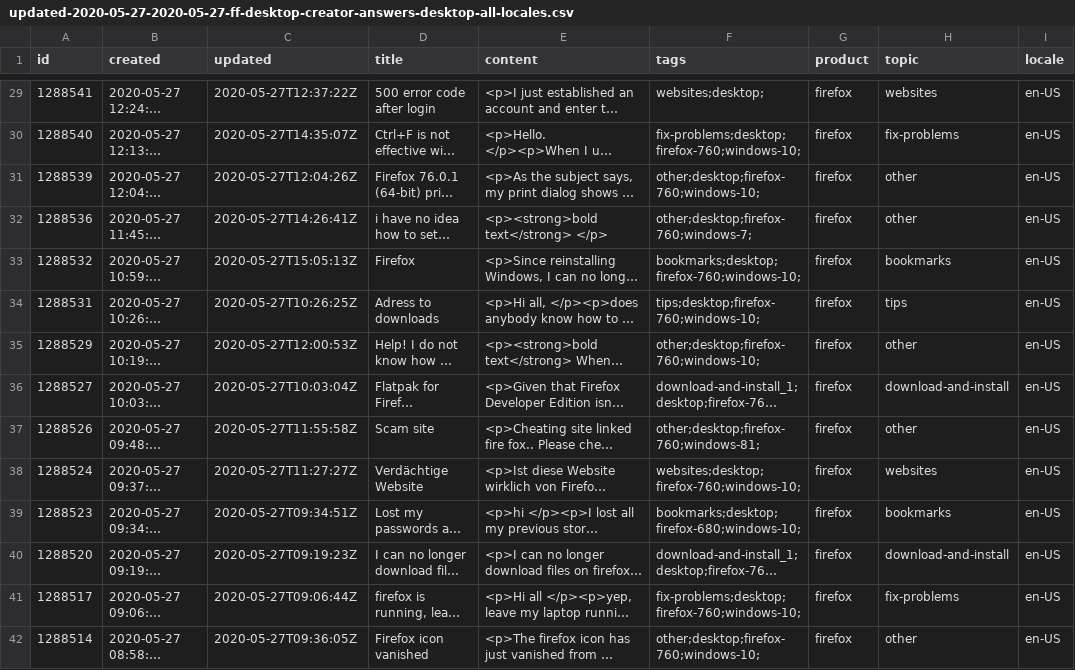
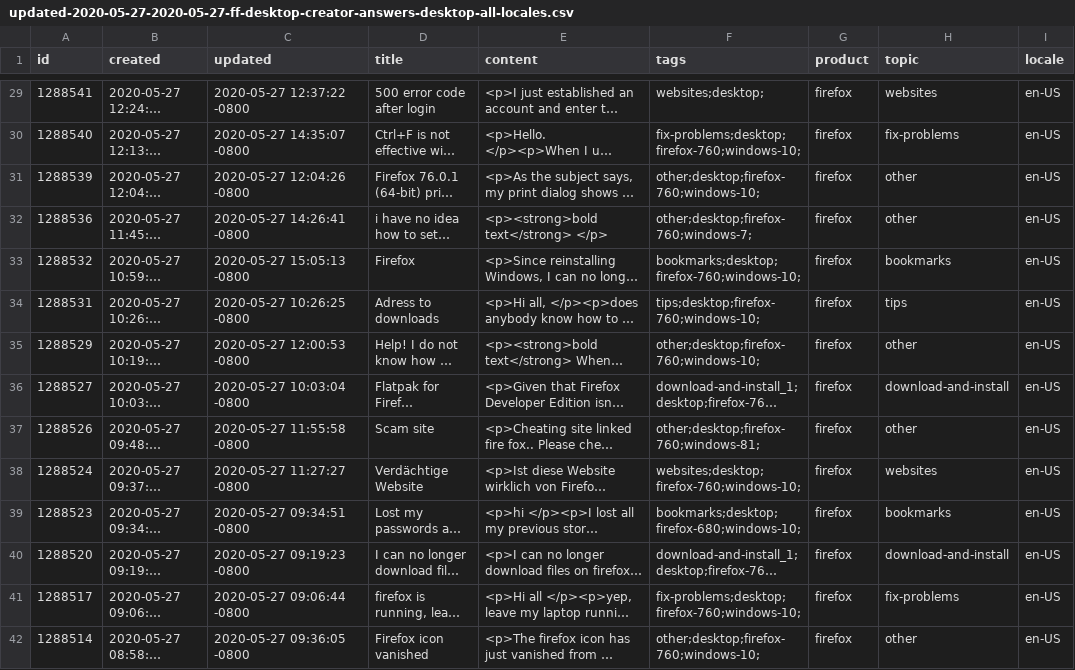
Before and after one commit to rtanglao/rt-kits-api2, a CSV file: 202005/updated-2020-05-27-2020-05-27-ff-desktop-creator-answers-desktop-all-locales.csv, drawn as a sheet; only a part is shown, gaps mark what is left out; long unchanged cells end in …; the diff covers the shown part only; the diff names each change by its address in the sheet, - before the commit and + after, or states it on an @@ line.

```diff
--- a/202005/updated-2020-05-27-2020-05-27-ff-desktop-creator-answers-desktop-all-locales.csv
+++ b/202005/updated-2020-05-27-2020-05-27-ff-desktop-creator-answers-desktop-all-locales.csv
-C29 (updated): 2020-05-27T12:37:22Z
+C29 (updated): 2020-05-27 12:37:22 -0800
-C30 (updated): 2020-05-27T14:35:07Z
+C30 (updated): 2020-05-27 14:35:07 -0800
-C31 (updated): 2020-05-27T12:04:26Z
+C31 (updated): 2020-05-27 12:04:26 -0800
-C32 (updated): 2020-05-27T14:26:41Z
+C32 (updated): 2020-05-27 14:26:41 -0800
-C33 (updated): 2020-05-27T15:05:13Z
+C33 (updated): 2020-05-27 15:05:13 -0800
-C34 (updated): 2020-05-27T10:26:25Z
+C34 (updated): 2020-05-27 10:26:25 -0800
-C35 (updated): 2020-05-27T12:00:53Z
+C35 (updated): 2020-05-27 12:00:53 -0800
-C36 (updated): 2020-05-27T10:03:04Z
+C36 (updated): 2020-05-27 10:03:04 -0800
-C37 (updated): 2020-05-27T11:55:58Z
+C37 (updated): 2020-05-27 11:55:58 -0800
-C38 (updated): 2020-05-27T11:27:27Z
+C38 (updated): 2020-05-27 11:27:27 -0800
-C39 (updated): 2020-05-27T09:34:51Z
+C39 (updated): 2020-05-27 09:34:51 -0800
-C40 (updated): 2020-05-27T09:19:23Z
+C40 (updated): 2020-05-27 09:19:23 -0800
-C41 (updated): 2020-05-27T09:06:44Z
+C41 (updated): 2020-05-27 09:06:44 -0800
-C42 (updated): 2020-05-27T09:36:05Z
+C42 (updated): 2020-05-27 09:36:05 -0800
```
Also changed, not shown: 70 edited cells elsewhere in this file.
